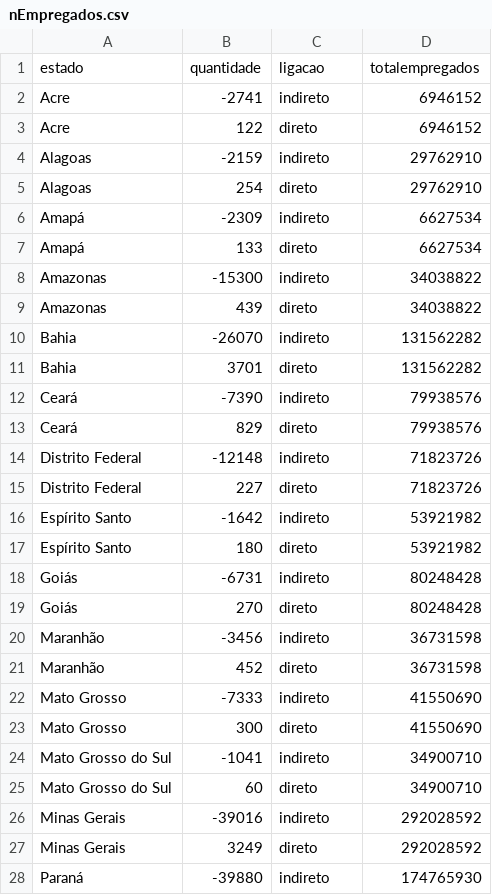
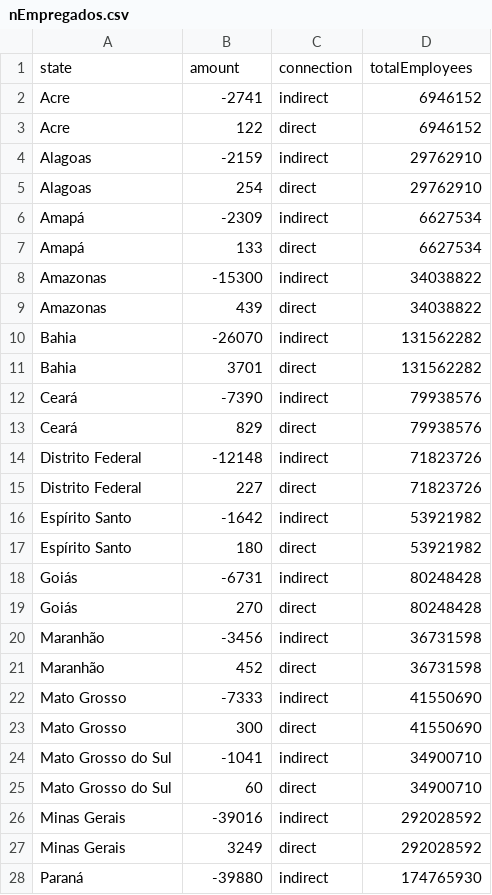
Before and after one commit to litodaldegan/litodaldegan.github.io, a CSV file: data/nEmpregados.csv, drawn as a sheet; only a part is shown; the diff covers the shown part only.

```diff
--- a/data/nEmpregados.csv
+++ b/data/nEmpregados.csv
@@ -1,28 +1,28 @@
-estado	quantidade	ligacao	totalempregados
-Acre	-2741	indireto	6946152
-Acre	122	direto	6946152
-Alagoas	-2159	indireto	29762910
-Alagoas	254	direto	29762910
-Amapá	-2309	indireto	6627534
-Amapá	133	direto	6627534
-Amazonas	-15300	indireto	34038822
-Amazonas	439	direto	34038822
-Bahia	-26070	indireto	131562282
-Bahia	3701	direto	131562282
-Ceará	-7390	indireto	79938576
-Ceará	829	direto	79938576
-Distrito Federal	-12148	indireto	71823726
-Distrito Federal	227	direto	71823726
-Espírito Santo	-1642	indireto	53921982
-Espírito Santo	180	direto	53921982
-Goiás	-6731	indireto	80248428
-Goiás	270	direto	80248428
-Maranhão	-3456	indireto	36731598
-Maranhão	452	direto	36731598
-Mato Grosso	-7333	indireto	41550690
-Mato Grosso	300	direto	41550690
-Mato Grosso do Sul	-1041	indireto	34900710
-Mato Grosso do Sul	60	direto	34900710
-Minas Gerais	-39016	indireto	292028592
-Minas Gerais	3249	direto	292028592
-Paraná	-39880	indireto	174765930
+state	amount	connection	totalEmployees
+Acre	-2741	indirect	6946152
+Acre	122	direct	6946152
+Alagoas	-2159	indirect	29762910
+Alagoas	254	direct	29762910
+Amapá	-2309	indirect	6627534
+Amapá	133	direct	6627534
+Amazonas	-15300	indirect	34038822
+Amazonas	439	direct	34038822
+Bahia	-26070	indirect	131562282
+Bahia	3701	direct	131562282
+Ceará	-7390	indirect	79938576
+Ceará	829	direct	79938576
+Distrito Federal	-12148	indirect	71823726
+Distrito Federal	227	direct	71823726
+Espírito Santo	-1642	indirect	53921982
+Espírito Santo	180	direct	53921982
+Goiás	-6731	indirect	80248428
+Goiás	270	direct	80248428
+Maranhão	-3456	indirect	36731598
+Maranhão	452	direct	36731598
+Mato Grosso	-7333	indirect	41550690
+Mato Grosso	300	direct	41550690
+Mato Grosso do Sul	-1041	indirect	34900710
+Mato Grosso do Sul	60	direct	34900710
+Minas Gerais	-39016	indirect	292028592
+Minas Gerais	3249	direct	292028592
+Paraná	-39880	indirect	174765930
```
Also changed, not shown: 27 edited cells elsewhere in this file, 7 other files.
